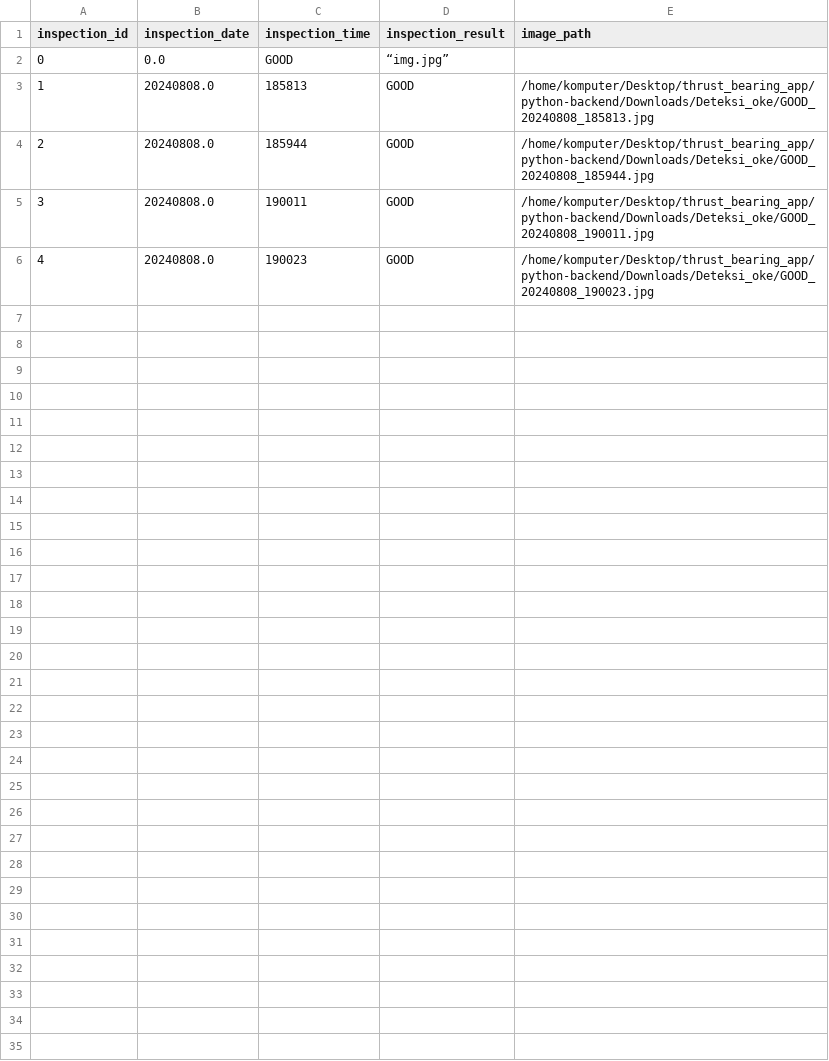
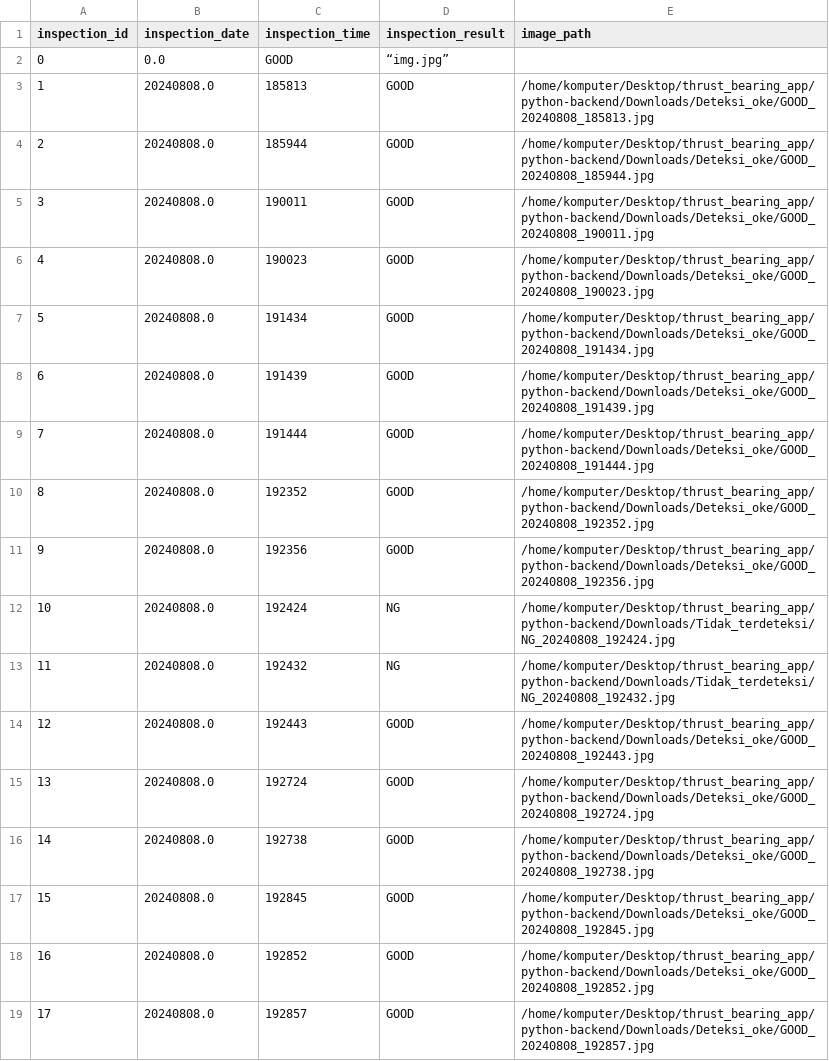
Before and after one commit to makarim2898/be-demo-ai-thrust-bearing, a CSV file: judgement.csv, drawn as a sheet.

Commit message:
latest csv file

```diff
--- a/judgement.csv
+++ b/judgement.csv
@@ -6 +6,14 @@ inspection_id,inspection_date,inspection_time,inspection_result,image_path
 4,20240808.0,190023,GOOD,/home/komputer/Desktop/thrust_bearing_app/python-backend/Downloads/Deteksi_oke/GOOD_20240808_190023.jpg
+5,20240808.0,191434,GOOD,/home/komputer/Desktop/thrust_bearing_app/python-backend/Downloads/Deteksi_oke/GOOD_20240808_191434.jpg
+6,20240808.0,191439,GOOD,/home/komputer/Desktop/thrust_bearing_app/python-backend/Downloads/Deteksi_oke/GOOD_20240808_191439.jpg
+7,20240808.0,191444,GOOD,/home/komputer/Desktop/thrust_bearing_app/python-backend/Downloads/Deteksi_oke/GOOD_20240808_191444.jpg
+8,20240808.0,192352,GOOD,/home/komputer/Desktop/thrust_bearing_app/python-backend/Downloads/Deteksi_oke/GOOD_20240808_192352.jpg
+9,20240808.0,192356,GOOD,/home/komputer/Desktop/thrust_bearing_app/python-backend/Downloads/Deteksi_oke/GOOD_20240808_192356.jpg
+10,20240808.0,192424,NG,/home/komputer/Desktop/thrust_bearing_app/python-backend/Downloads/Tidak_terdeteksi/NG_20240808_192424.jpg
+11,20240808.0,192432,NG,/home/komputer/Desktop/thrust_bearing_app/python-backend/Downloads/Tidak_terdeteksi/NG_20240808_192432.jpg
+12,20240808.0,192443,GOOD,/home/komputer/Desktop/thrust_bearing_app/python-backend/Downloads/Deteksi_oke/GOOD_20240808_192443.jpg
+13,20240808.0,192724,GOOD,/home/komputer/Desktop/thrust_bearing_app/python-backend/Downloads/Deteksi_oke/GOOD_20240808_192724.jpg
+14,20240808.0,192738,GOOD,/home/komputer/Desktop/thrust_bearing_app/python-backend/Downloads/Deteksi_oke/GOOD_20240808_192738.jpg
+15,20240808.0,192845,GOOD,/home/komputer/Desktop/thrust_bearing_app/python-backend/Downloads/Deteksi_oke/GOOD_20240808_192845.jpg
+16,20240808.0,192852,GOOD,/home/komputer/Desktop/thrust_bearing_app/python-backend/Downloads/Deteksi_oke/GOOD_20240808_192852.jpg
+17,20240808.0,192857,GOOD,/home/komputer/Desktop/thrust_bearing_app/python-backend/Downloads/Deteksi_oke/GOOD_20240808_192857.jpg
```
